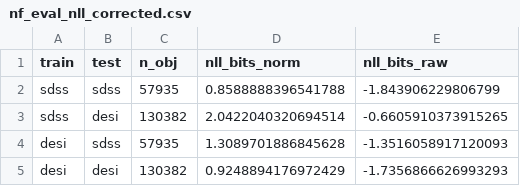
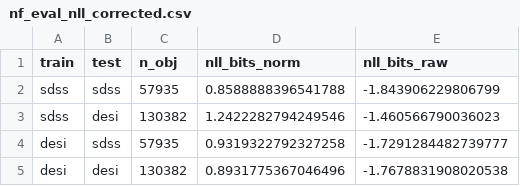
Before and after one commit to abbyhartley/nebular_emission_model, a CSV file: nf_eval_nll_corrected.csv, drawn as a sheet.

```diff
--- a/nf_eval_nll_corrected.csv
+++ b/nf_eval_nll_corrected.csv
@@ -2,4 +2,4 @@ train,test,n_obj,nll_bits_norm,nll_bits_raw
 sdss,sdss,57935,0.8588888396541788,-1.843906229806799
-sdss,desi,130382,2.0422040320694514,-0.6605910373915265
-desi,sdss,57935,1.3089701886845628,-1.3516058917120093
-desi,desi,130382,0.9248894176972429,-1.7356866626993293
+sdss,desi,130382,1.2422282794249546,-1.460566790036023
+desi,sdss,57935,0.9319322792327258,-1.7291284482739777
+desi,desi,130382,0.8931775367046496,-1.7678831908020538
```
Also changed, not shown: docs/mstar_zeropoint_rho_sweep.csv, docs/mstar_zeropoint_summary.csv, 15 other files.
